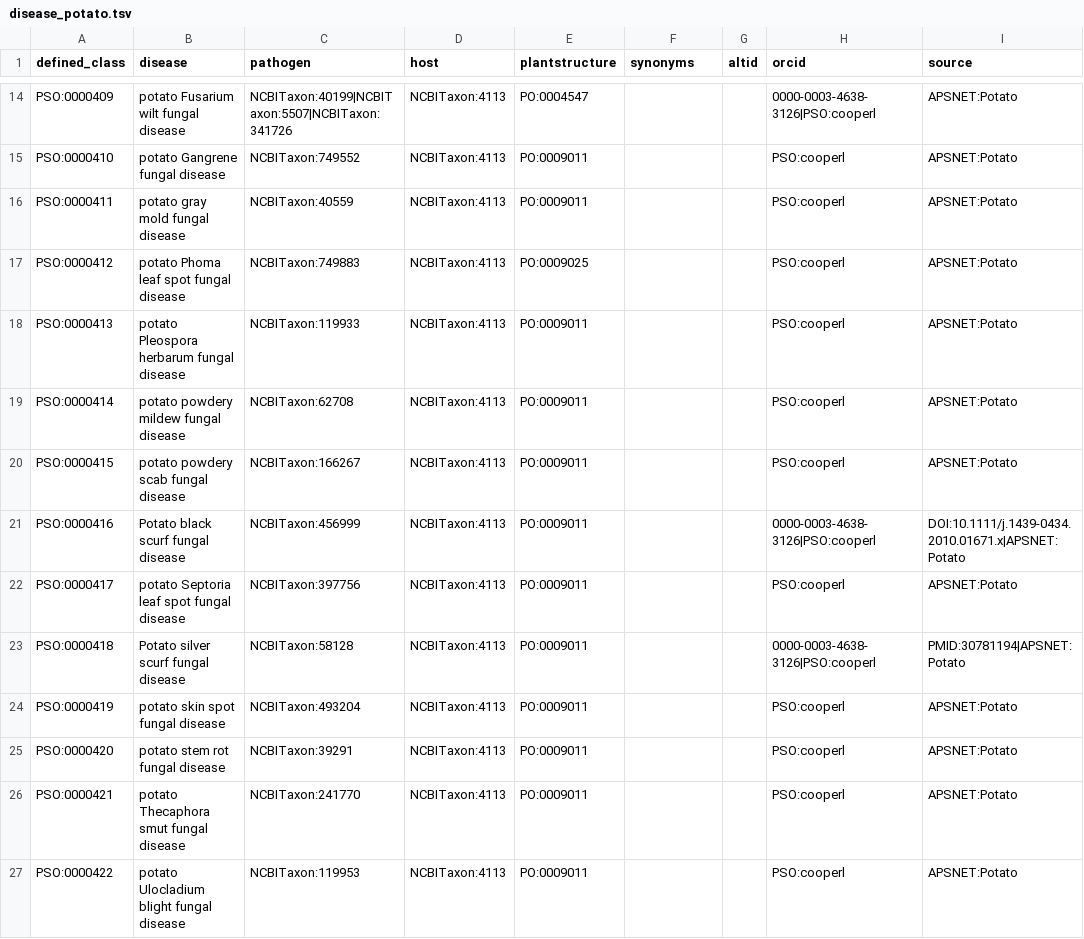
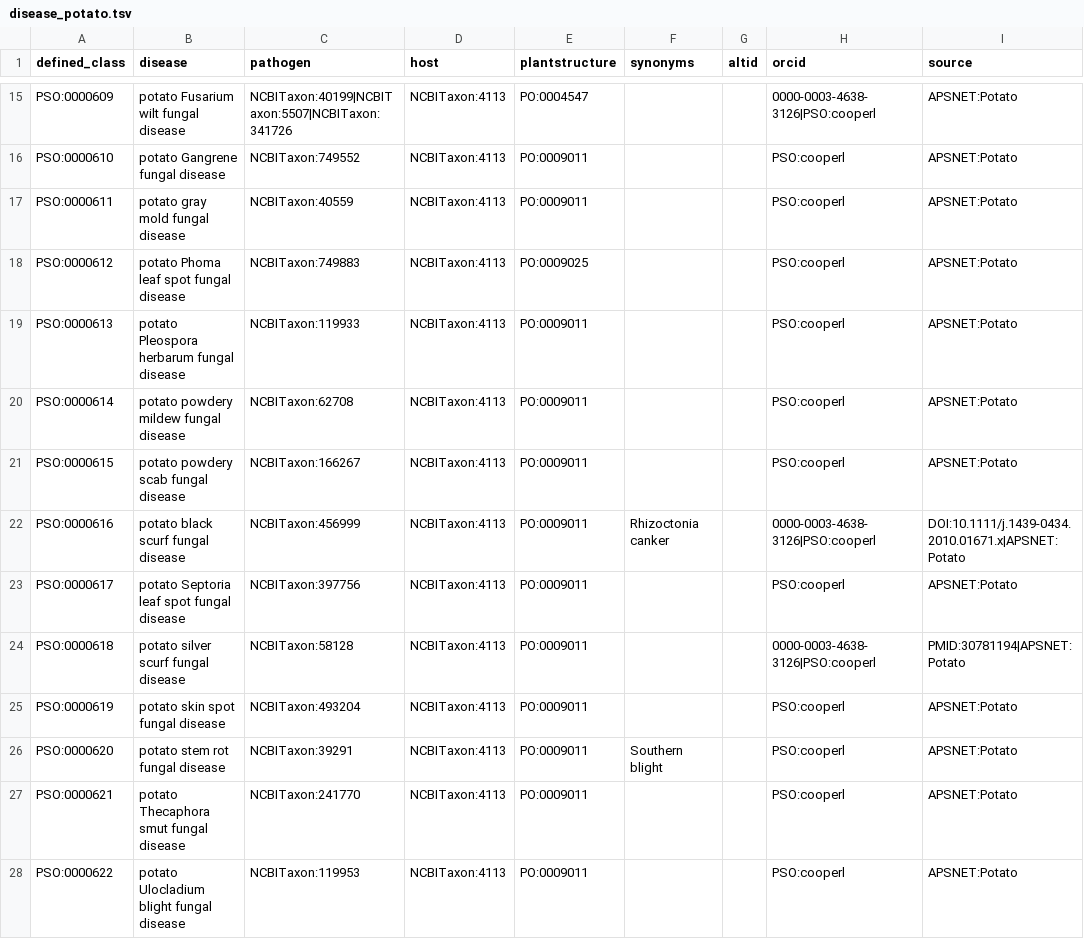
Before and after one commit to Planteome/plant-stress-ontology, a TSV file: src/patterns/data/default/disease_potato.tsv, drawn as a sheet; only a part is shown, gaps mark what is left out; addresses are those after the commit; the diff covers the shown part only; the diff names each change by its address in the sheet, - before the commit and + after, or states it on an @@ line.

Commit message:
Fixing ID numbers for potato diseases

```diff
--- a/src/patterns/data/default/disease_potato.tsv
+++ b/src/patterns/data/default/disease_potato.tsv
-A15 (defined_class): PSO:0000409
+A15 (defined_class): PSO:0000609
-A16 (defined_class): PSO:0000410
+A16 (defined_class): PSO:0000610
-A17 (defined_class): PSO:0000411
+A17 (defined_class): PSO:0000611
-A18 (defined_class): PSO:0000412
+A18 (defined_class): PSO:0000612
-A19 (defined_class): PSO:0000413
+A19 (defined_class): PSO:0000613
-A20 (defined_class): PSO:0000414
+A20 (defined_class): PSO:0000614
-A21 (defined_class): PSO:0000415
+A21 (defined_class): PSO:0000615
-A22 (defined_class): PSO:0000416
+A22 (defined_class): PSO:0000616
-B22 (disease): Potato black scurf fungal disease
+B22 (disease): potato black scurf fungal disease
-F22 (synonyms): (empty)
+F22 (synonyms): Rhizoctonia canker
-A23 (defined_class): PSO:0000417
+A23 (defined_class): PSO:0000617
-A24 (defined_class): PSO:0000418
+A24 (defined_class): PSO:0000618
-B24 (disease): Potato silver scurf fungal disease
+B24 (disease): potato silver scurf fungal disease
-A25 (defined_class): PSO:0000419
+A25 (defined_class): PSO:0000619
-A26 (defined_class): PSO:0000420
+A26 (defined_class): PSO:0000620
-F26 (synonyms): (empty)
+F26 (synonyms): Southern blight
-A27 (defined_class): PSO:0000421
+A27 (defined_class): PSO:0000621
-A28 (defined_class): PSO:0000422
+A28 (defined_class): PSO:0000622
```
Also changed, not shown: 2 added rows, 1 removed row and 22 edited cells elsewhere in this file.
